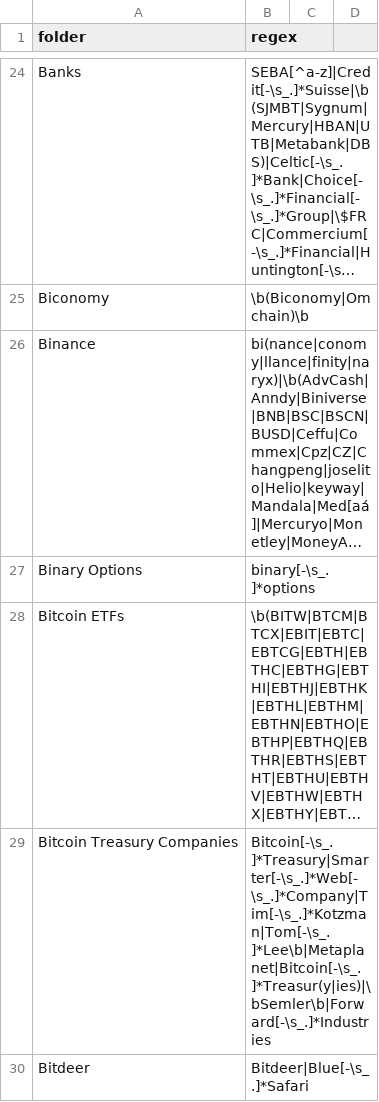
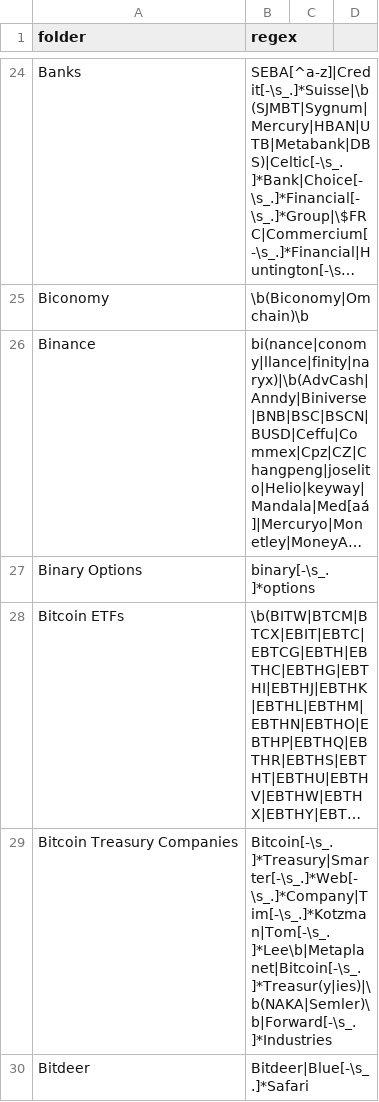
Before and after one commit to michelcrypt4d4mus/clown_sort, a CSV file: clown_sort/sorting_rules/crypto.csv, drawn as a sheet; only a part is shown, gaps mark what is left out; long unchanged cells end in …; the diff covers the shown part only; the diff names each change by its address in the sheet, - before the commit and + after, or states it on an @@ line.

Commit message:
rules

```diff
--- a/clown_sort/sorting_rules/crypto.csv
+++ b/clown_sort/sorting_rules/crypto.csv
-B29 (regex): Bitcoin[-\s_.]*Treasury|Smarter[-\s_.]*Web[-\s_.]*Company|Tim[-\s_.]*Kotzman|Tom[-\s_.]*Lee\b|Metaplanet|Bitcoin[-\s_.]*Treasur(y|ies)|\bSemler\b|Forward[-\s_.]*Industries
+B29 (regex): Bitcoin[-\s_.]*Treasury|Smarter[-\s_.]*Web[-\s_.]*Company|Tim[-\s_.]*Kotzman|Tom[-\s_.]*Lee\b|Metaplanet|Bitcoin[-\s_.]*Treasur(y|ies)|\b(NAKA|Semler)\b|Forward[-\s_.]*Industries
```
Also changed, not shown: 1 added row and 7 edited cells elsewhere in this file.
